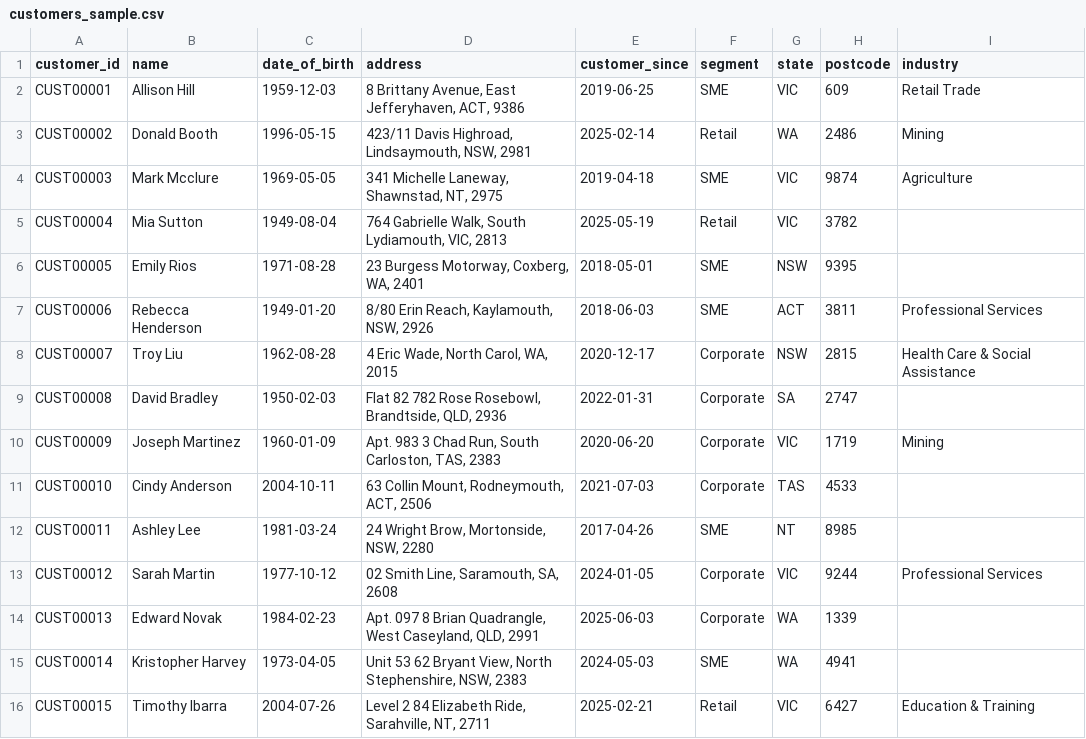
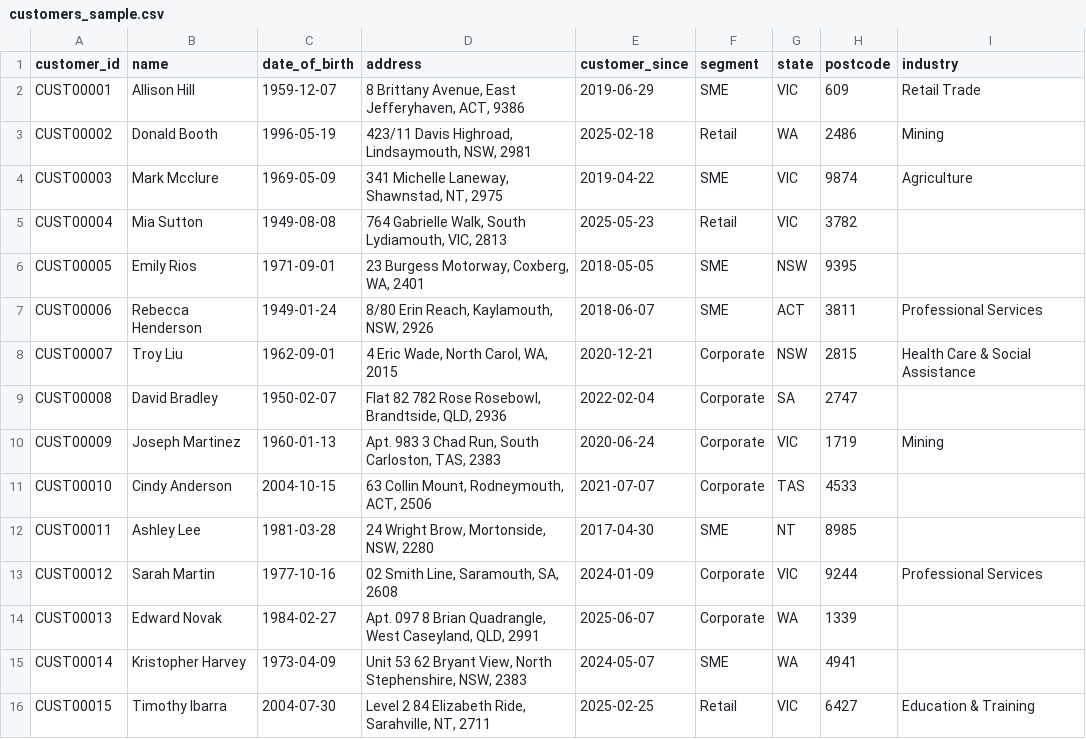
Before and after one commit to AShep1/FakeBank, a CSV file: sample/customers_sample.csv, drawn as a sheet.

```diff
--- a/sample/customers_sample.csv
+++ b/sample/customers_sample.csv
@@ -1,16 +1,16 @@
 customer_id,name,date_of_birth,address,customer_since,segment,state,postcode,industry
-CUST00001,Allison Hill,1959-12-03,"8 Brittany Avenue, East Jefferyhaven, ACT, 9386",2019-06-25,SME,VIC,609,Retail Trade
-CUST00002,Donald Booth,1996-05-15,"423/11 Davis Highroad, Lindsaymouth, NSW, 2981",2025-02-14,Retail,WA,2486,Mining
-CUST00003,Mark Mcclure,1969-05-05,"341 Michelle Laneway, Shawnstad, NT, 2975",2019-04-18,SME,VIC,9874,Agriculture
-CUST00004,Mia Sutton,1949-08-04,"764 Gabrielle Walk, South Lydiamouth, VIC, 2813",2025-05-19,Retail,VIC,3782,
-CUST00005,Emily Rios,1971-08-28,"23 Burgess Motorway, Coxberg, WA, 2401",2018-05-01,SME,NSW,9395,
-CUST00006,Rebecca Henderson,1949-01-20,"8/80 Erin Reach, Kaylamouth, NSW, 2926",2018-06-03,SME,ACT,3811,Professional Services
-CUST00007,Troy Liu,1962-08-28,"4 Eric Wade, North Carol, WA, 2015",2020-12-17,Corporate,NSW,2815,Health Care & Social Assistance
-CUST00008,David Bradley,1950-02-03,"Flat 82 782 Rose Rosebowl, Brandtside, QLD, 2936",2022-01-31,Corporate,SA,2747,
-CUST00009,Joseph Martinez,1960-01-09,"Apt. 983 3 Chad Run, South Carloston, TAS, 2383",2020-06-20,Corporate,VIC,1719,Mining
-CUST00010,Cindy Anderson,2004-10-11,"63 Collin Mount, Rodneymouth, ACT, 2506",2021-07-03,Corporate,TAS,4533,
-CUST00011,Ashley Lee,1981-03-24,"24 Wright Brow, Mortonside, NSW, 2280",2017-04-26,SME,NT,8985,
-CUST00012,Sarah Martin,1977-10-12,"02 Smith Line, Saramouth, SA, 2608",2024-01-05,Corporate,VIC,9244,Professional Services
-CUST00013,Edward Novak,1984-02-23,"Apt. 097 8 Brian Quadrangle, West Caseyland, QLD, 2991",2025-06-03,Corporate,WA,1339,
-CUST00014,Kristopher Harvey,1973-04-05,"Unit 53 62 Bryant View, North Stephenshire, NSW, 2383",2024-05-03,SME,WA,4941,
-CUST00015,Timothy Ibarra,2004-07-26,"Level 2 84 Elizabeth Ride, Sarahville, NT, 2711",2025-02-21,Retail,VIC,6427,Education & Training
+CUST00001,Allison Hill,1959-12-07,"8 Brittany Avenue, East Jefferyhaven, ACT, 9386",2019-06-29,SME,VIC,609,Retail Trade
+CUST00002,Donald Booth,1996-05-19,"423/11 Davis Highroad, Lindsaymouth, NSW, 2981",2025-02-18,Retail,WA,2486,Mining
+CUST00003,Mark Mcclure,1969-05-09,"341 Michelle Laneway, Shawnstad, NT, 2975",2019-04-22,SME,VIC,9874,Agriculture
+CUST00004,Mia Sutton,1949-08-08,"764 Gabrielle Walk, South Lydiamouth, VIC, 2813",2025-05-23,Retail,VIC,3782,
+CUST00005,Emily Rios,1971-09-01,"23 Burgess Motorway, Coxberg, WA, 2401",2018-05-05,SME,NSW,9395,
+CUST00006,Rebecca Henderson,1949-01-24,"8/80 Erin Reach, Kaylamouth, NSW, 2926",2018-06-07,SME,ACT,3811,Professional Services
+CUST00007,Troy Liu,1962-09-01,"4 Eric Wade, North Carol, WA, 2015",2020-12-21,Corporate,NSW,2815,Health Care & Social Assistance
+CUST00008,David Bradley,1950-02-07,"Flat 82 782 Rose Rosebowl, Brandtside, QLD, 2936",2022-02-04,Corporate,SA,2747,
+CUST00009,Joseph Martinez,1960-01-13,"Apt. 983 3 Chad Run, South Carloston, TAS, 2383",2020-06-24,Corporate,VIC,1719,Mining
+CUST00010,Cindy Anderson,2004-10-15,"63 Collin Mount, Rodneymouth, ACT, 2506",2021-07-07,Corporate,TAS,4533,
+CUST00011,Ashley Lee,1981-03-28,"24 Wright Brow, Mortonside, NSW, 2280",2017-04-30,SME,NT,8985,
+CUST00012,Sarah Martin,1977-10-16,"02 Smith Line, Saramouth, SA, 2608",2024-01-09,Corporate,VIC,9244,Professional Services
+CUST00013,Edward Novak,1984-02-27,"Apt. 097 8 Brian Quadrangle, West Caseyland, QLD, 2991",2025-06-07,Corporate,WA,1339,
+CUST00014,Kristopher Harvey,1973-04-09,"Unit 53 62 Bryant View, North Stephenshire, NSW, 2383",2024-05-07,SME,WA,4941,
+CUST00015,Timothy Ibarra,2004-07-30,"Level 2 84 Elizabeth Ride, Sarahville, NT, 2711",2025-02-25,Retail,VIC,6427,Education & Training
```
Also changed, not shown: sample/customer_interactions_sample.csv, sample/liquidity_positions_sample.csv, 49 other files.
